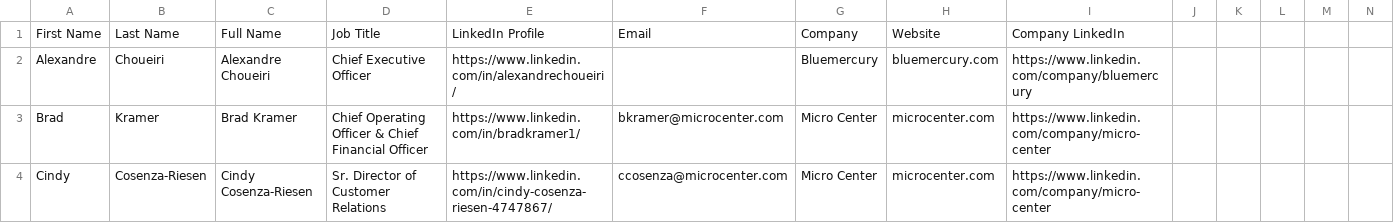
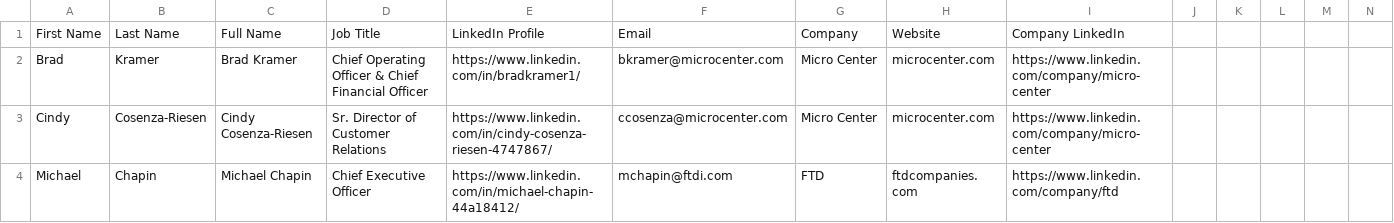
Before and after one commit to Angela0023/inspiro-strategy, a CSV file: leads.csv, drawn as a sheet; only a part is shown; the shorter side is filled out with more unchanged rows; rows hold the shown columns only; the diff names each change by its address in the sheet, - before the commit and + after, or states it on an @@ line.

Commit message:
Remove Alexandre Choueiri and update lead counts to 17
- Removed Alexandre Choueiri from leads.csv
- Updated all references from 18 to 17 leads throughout index.html
- Final count: 9 companies, 17 decision-maker contacts

```diff
--- a/leads.csv
+++ b/leads.csv
-row 2: Alexandre | Choueiri | Alexandre Choueiri | Chief Executive Officer | https://www.linkedin.com/in/alexandrechoueiri/ |  | Bluemercury | bluemercury.com | https://www.linkedin.com/company/bluemercury
```
Also changed, not shown: 1 other file.
